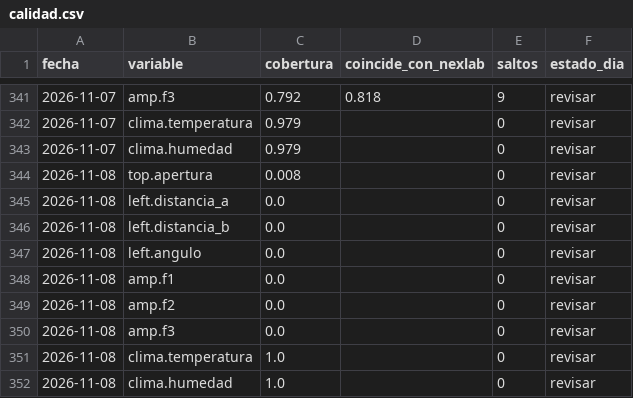
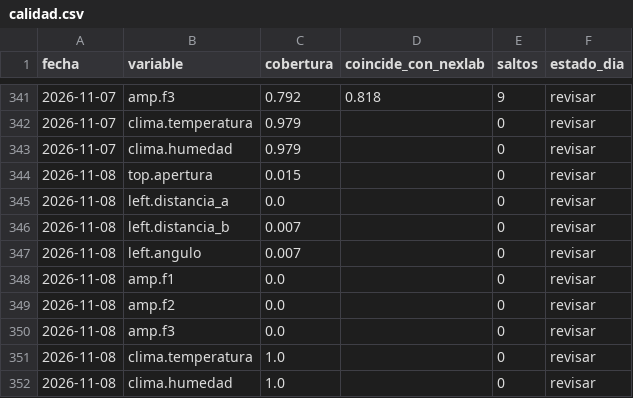
Before and after one commit to Andyyff/tesis-saman, a CSV file: datos/powerbi/calidad.csv, drawn as a sheet; only a part is shown, gaps mark what is left out.

```diff
--- a/datos/powerbi/calidad.csv
+++ b/datos/powerbi/calidad.csv
@@ -343,6 +343,6 @@ fecha,variable,cobertura,coincide_con_nexlab,saltos,estado_dia
 2026-11-07,clima.humedad,0.979,,0,revisar
-2026-11-08,top.apertura,0.008,,0,revisar
+2026-11-08,top.apertura,0.015,,0,revisar
 2026-11-08,left.distancia_a,0.0,,0,revisar
-2026-11-08,left.distancia_b,0.0,,0,revisar
-2026-11-08,left.angulo,0.0,,0,revisar
+2026-11-08,left.distancia_b,0.007,,0,revisar
+2026-11-08,left.angulo,0.007,,0,revisar
 2026-11-08,amp.f1,0.0,,0,revisar
```
Also changed, not shown: datos/lecturas/amp/2026-11-08.csv, datos/lecturas/top/2026-11-08.csv, 8 other files.
